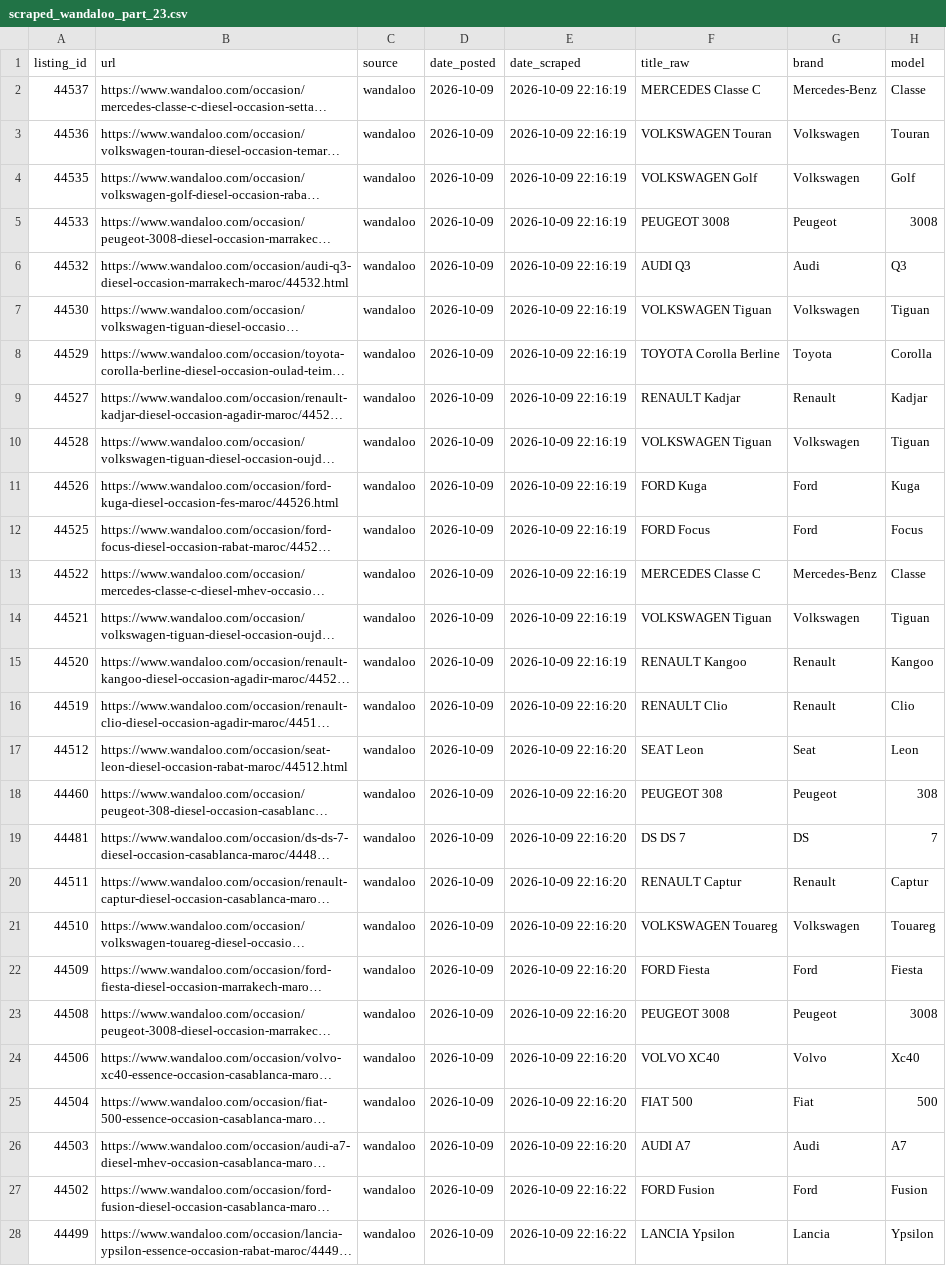
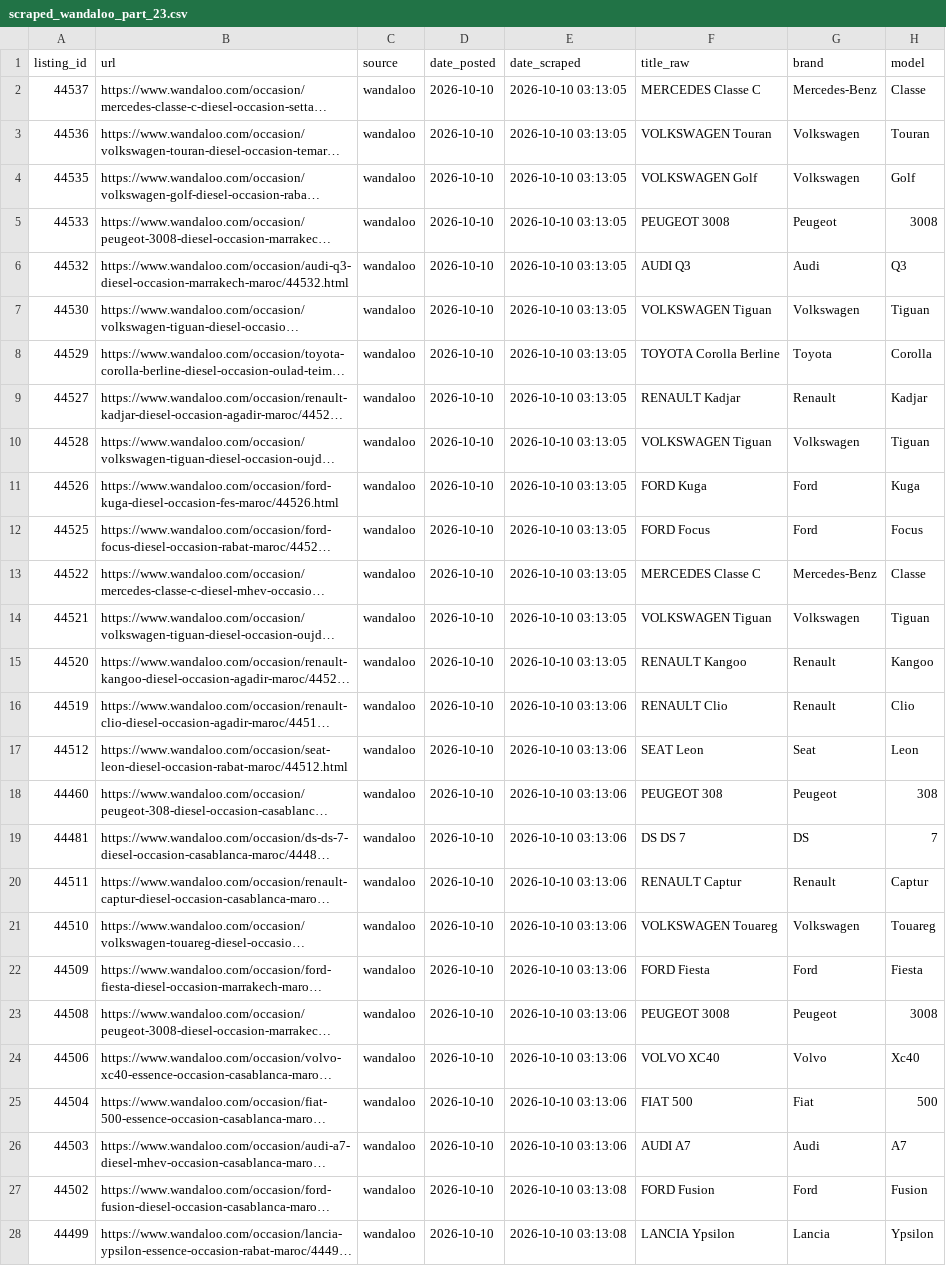
Before and after one commit to ayouboublouch/xgboost-car, a CSV file: data/raw/scraped_wandaloo_part_23.csv, drawn as a sheet; only a part is shown; long unchanged cells end in …; the diff covers the shown part only; the diff names each change by its address in the sheet, - before the commit and + after, or states it on an @@ line.

```diff
--- a/data/raw/scraped_wandaloo_part_23.csv
+++ b/data/raw/scraped_wandaloo_part_23.csv
-D2:D28 (date_posted): 2026-10-09
+D2:D28 (date_posted): 2026-10-10
-E2:E15 (date_scraped): 2026-10-09 22:16:19
+E2:E15 (date_scraped): 2026-10-10 03:13:05
-E16:E26 (date_scraped): 2026-10-09 22:16:20
+E16:E26 (date_scraped): 2026-10-10 03:13:06
-E27:E28 (date_scraped): 2026-10-09 22:16:22
+E27:E28 (date_scraped): 2026-10-10 03:13:08
```
Also changed, not shown: 88 edited cells elsewhere in this file, data/raw/scraped_moteur_part_121.csv, data/raw/scraped_moteur_part_181.csv, 15 other files.
